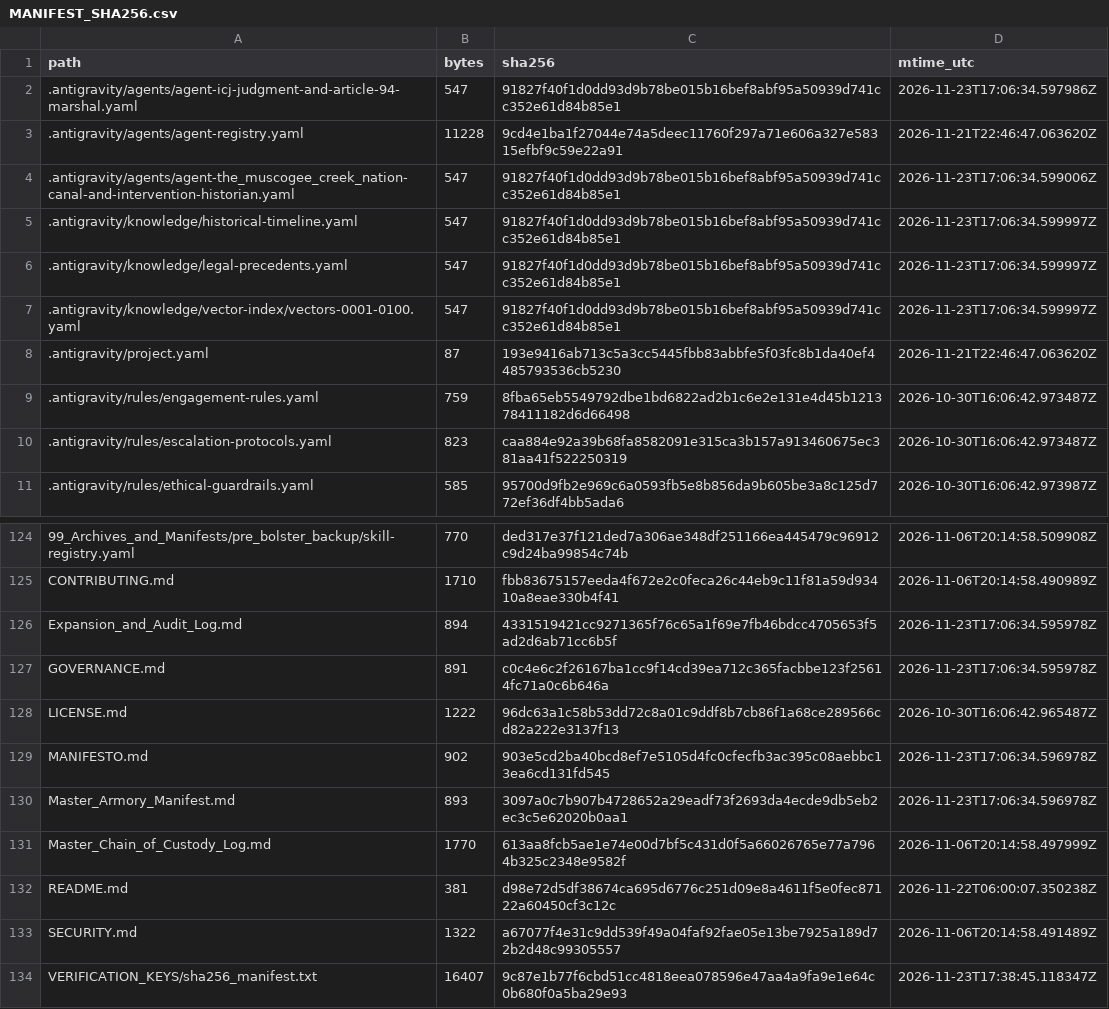
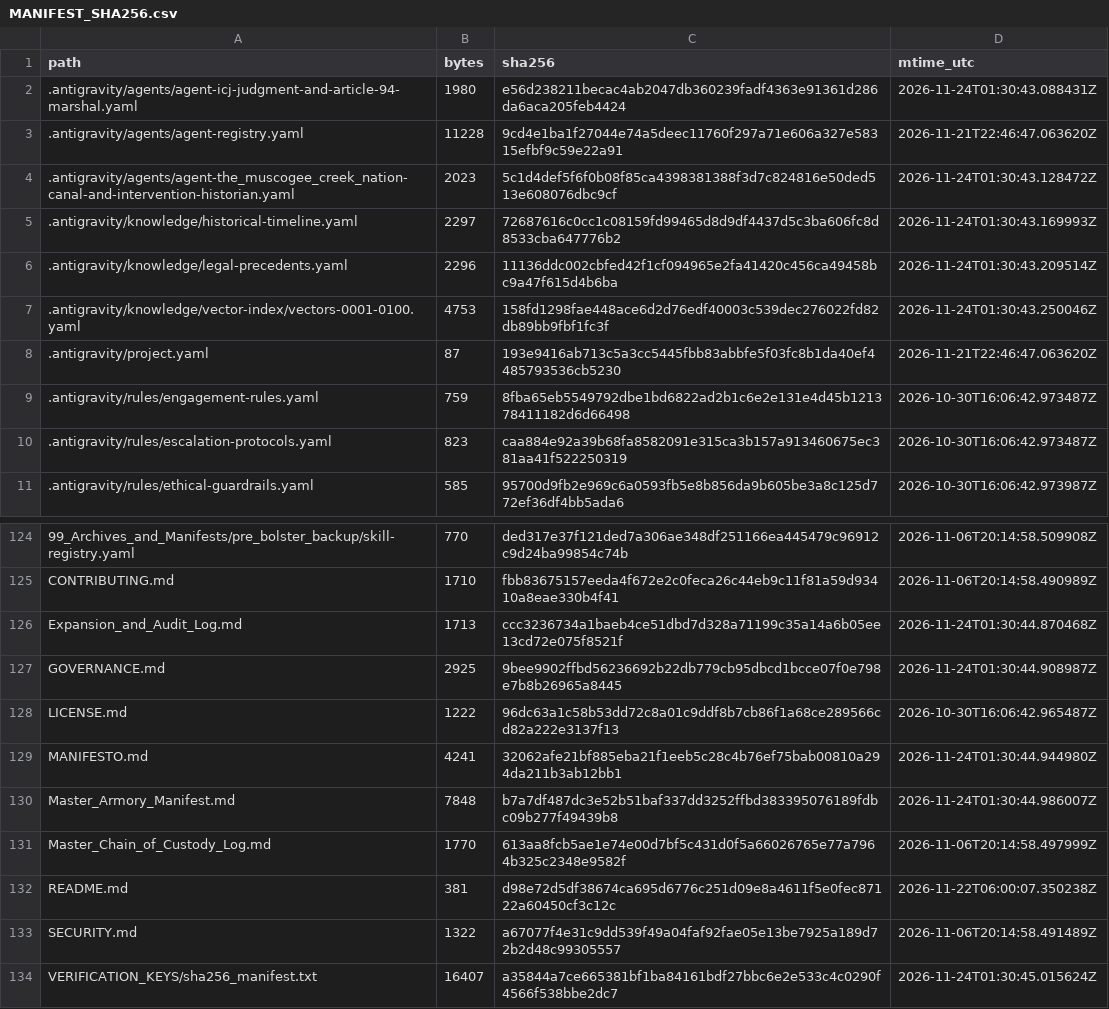
Before and after one commit to GlobalRestitutionAlliance/turtle-island-us-ok-the-muscogee-creek-nation-master-litigation, a CSV file: 99_Archives_and_Manifests/MANIFEST_SHA256.csv, drawn as a sheet; only a part is shown, gaps mark what is left out; the diff covers the shown part only.

```diff
--- a/99_Archives_and_Manifests/MANIFEST_SHA256.csv
+++ b/99_Archives_and_Manifests/MANIFEST_SHA256.csv
@@ -1,8 +1,8 @@
 path,bytes,sha256,mtime_utc
-.antigravity/agents/agent-icj-judgment-and-article-94-marshal.yaml,547,91827f40f1d0dd93d9b78be015b16bef8abf95a50939d741cc352e61d84b85e1,2026-11-23T17:06:34.597986Z
+.antigravity/agents/agent-icj-judgment-and-article-94-marshal.yaml,1980,e56d238211becac4ab2047db360239fadf4363e91361d286da6aca205feb4424,2026-11-24T01:30:43.088431Z
 .antigravity/agents/agent-registry.yaml,11228,9cd4e1ba1f27044e74a5deec11760f297a71e606a327e58315efbf9c59e22a91,2026-11-21T22:46:47.063620Z
-.antigravity/agents/agent-the_muscogee_creek_nation-canal-and-intervention-historian.yaml,547,91827f40f1d0dd93d9b78be015b16bef8abf95a50939d741cc352e61d84b85e1,2026-11-23T17:06:34.599006Z
-.antigravity/knowledge/historical-timeline.yaml,547,91827f40f1d0dd93d9b78be015b16bef8abf95a50939d741cc352e61d84b85e1,2026-11-23T17:06:34.599997Z
-.antigravity/knowledge/legal-precedents.yaml,547,91827f40f1d0dd93d9b78be015b16bef8abf95a50939d741cc352e61d84b85e1,2026-11-23T17:06:34.599997Z
-.antigravity/knowledge/vector-index/vectors-0001-0100.yaml,547,91827f40f1d0dd93d9b78be015b16bef8abf95a50939d741cc352e61d84b85e1,2026-11-23T17:06:34.599997Z
+.antigravity/agents/agent-the_muscogee_creek_nation-canal-and-intervention-historian.yaml,2023,5c1d4def5f6f0b08f85ca4398381388f3d7c824816e50ded513e608076dbc9cf,2026-11-24T01:30:43.128472Z
+.antigravity/knowledge/historical-timeline.yaml,2297,72687616c0cc1c08159fd99465d8d9df4437d5c3ba606fc8d8533cba647776b2,2026-11-24T01:30:43.169993Z
+.antigravity/knowledge/legal-precedents.yaml,2296,11136ddc002cbfed42f1cf094965e2fa41420c456ca49458bc9a47f615d4b6ba,2026-11-24T01:30:43.209514Z
+.antigravity/knowledge/vector-index/vectors-0001-0100.yaml,4753,158fd1298fae448ace6d2d76edf40003c539dec276022fd82db89bb9fbf1fc3f,2026-11-24T01:30:43.250046Z
 .antigravity/project.yaml,87,193e9416ab713c5a3cc5445fbb83abbfe5f03fc8b1da40ef4485793536cb5230,2026-11-21T22:46:47.063620Z
@@ -125,7 +125,7 @@ path,bytes,sha256,mtime_utc
 CONTRIBUTING.md,1710,fbb83675157eeda4f672e2c0feca26c44eb9c11f81a59d93410a8eae330b4f41,2026-11-06T20:14:58.490989Z
-Expansion_and_Audit_Log.md,894,4331519421cc9271365f76c65a1f69e7fb46bdcc4705653f5ad2d6ab71cc6b5f,2026-11-23T17:06:34.595978Z
-GOVERNANCE.md,891,c0c4e6c2f26167ba1cc9f14cd39ea712c365facbbe123f25614fc71a0c6b646a,2026-11-23T17:06:34.595978Z
+Expansion_and_Audit_Log.md,1713,ccc3236734a1baeb4ce51dbd7d328a71199c35a14a6b05ee13cd72e075f8521f,2026-11-24T01:30:44.870468Z
+GOVERNANCE.md,2925,9bee9902ffbd56236692b22db779cb95dbcd1bcce07f0e798e7b8b26965a8445,2026-11-24T01:30:44.908987Z
 LICENSE.md,1222,96dc63a1c58b53dd72c8a01c9ddf8b7cb86f1a68ce289566cd82a222e3137f13,2026-10-30T16:06:42.965487Z
-MANIFESTO.md,902,903e5cd2ba40bcd8ef7e5105d4fc0cfecfb3ac395c08aebbc13ea6cd131fd545,2026-11-23T17:06:34.596978Z
-Master_Armory_Manifest.md,893,3097a0c7b907b4728652a29eadf73f2693da4ecde9db5eb2ec3c5e62020b0aa1,2026-11-23T17:06:34.596978Z
+MANIFESTO.md,4241,32062afe21bf885eba21f1eeb5c28c4b76ef75bab00810a294da211b3ab12bb1,2026-11-24T01:30:44.944980Z
+Master_Armory_Manifest.md,7848,b7a7df487dc3e52b51baf337dd3252ffbd383395076189fdbc09b277f49439b8,2026-11-24T01:30:44.986007Z
 Master_Chain_of_Custody_Log.md,1770,613aa8fcb5ae1e74e00d7bf5c431d0f5a66026765e77a7964b325c2348e9582f,2026-11-06T20:14:58.497999Z
@@ -133,2 +133,2 @@ README.md,381,d98e72d5df38674ca695d6776c251d09e8a4611f5e0fec87122a60450cf3c12c,2
 SECURITY.md,1322,a67077f4e31c9dd539f49a04faf92fae05e13be7925a189d72b2d48c99305557,2026-11-06T20:14:58.491489Z
-VERIFICATION_KEYS/sha256_manifest.txt,16407,9c87e1b77f6cbd51cc4818eea078596e47aa4a9fa9e1e64c0b680f0a5ba29e93,2026-11-23T17:38:45.118347Z
+VERIFICATION_KEYS/sha256_manifest.txt,16407,a35844a7ce665381bf1ba84161bdf27bbc6e2e533c4c0290f4566f538bbe2dc7,2026-11-24T01:30:45.015624Z
```
Also changed, not shown: 81 edited cells elsewhere in this file, 37 other files.
